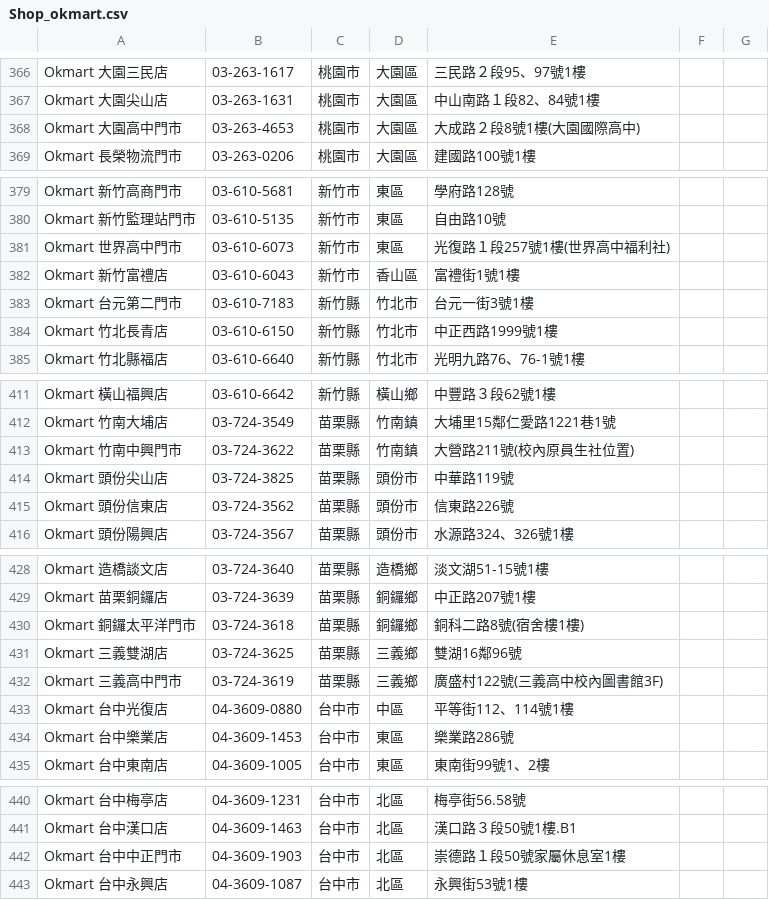
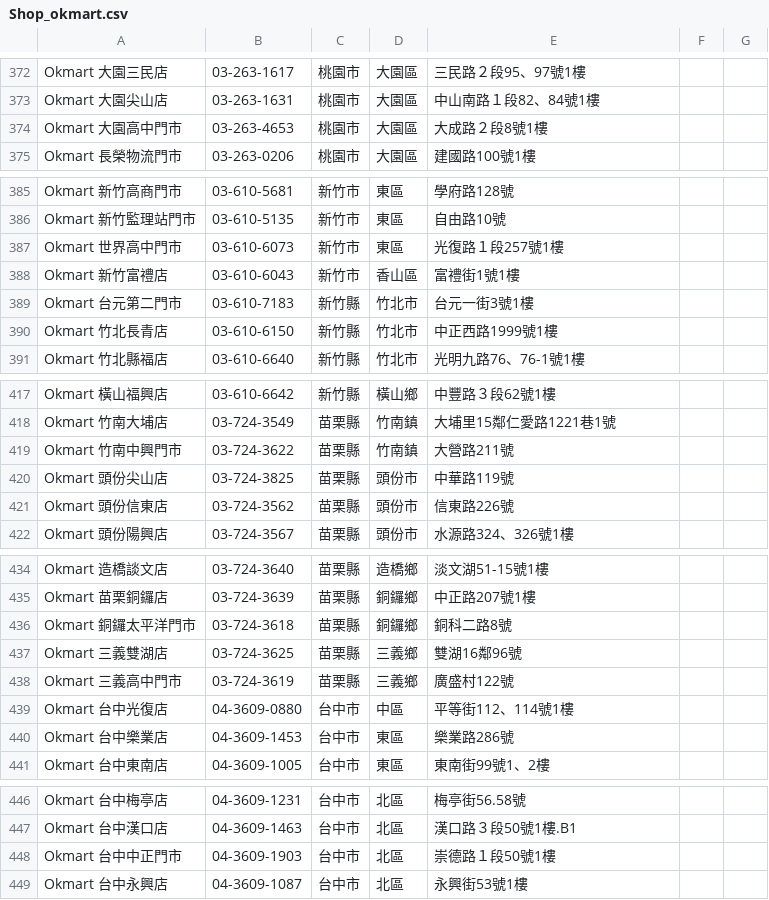
Before and after one commit to kt71020/Grap, a CSV file: OKmark/Shop_okmart.csv, drawn as a sheet; only a part is shown, gaps mark what is left out; the diff covers the shown part only.

```diff
--- a/OKmark/Shop_okmart.csv
+++ b/OKmark/Shop_okmart.csv
@@ -367,3 +373,3 @@ Okmart 大園三民店,03-263-1617,桃園市,大園區,三民路２段95、97號
 Okmart 大園尖山店,03-263-1631,桃園市,大園區,中山南路１段82、84號1樓,,
-Okmart 大園高中門市,03-263-4653,桃園市,大園區,大成路２段8號1樓(大園國際高中),,
+Okmart 大園高中門市,03-263-4653,桃園市,大園區,大成路２段8號1樓,,
 Okmart 長榮物流門市,03-263-0206,桃園市,大園區,建國路100號1樓,,
@@ -380,3 +386,3 @@ Okmart 新竹高商門市,03-610-5681,新竹市,東區,學府路128號,,
 Okmart 新竹監理站門市,03-610-5135,新竹市,東區,自由路10號,,
-Okmart 世界高中門市,03-610-6073,新竹市,東區,光復路１段257號1樓(世界高中福利社),,
+Okmart 世界高中門市,03-610-6073,新竹市,東區,光復路１段257號1樓,,
 Okmart 新竹富禮店,03-610-6043,新竹市,香山區,富禮街1號1樓,,
@@ -412,3 +418,3 @@ Okmart 橫山福興店,03-610-6642,新竹縣,橫山鄉,中豐路３段62號1樓,
 Okmart 竹南大埔店,03-724-3549,苗栗縣,竹南鎮,大埔里15鄰仁愛路1221巷1號,,
-Okmart 竹南中興門市,03-724-3622,苗栗縣,竹南鎮,大營路211號(校內原員生社位置),,
+Okmart 竹南中興門市,03-724-3622,苗栗縣,竹南鎮,大營路211號,,
 Okmart 頭份尖山店,03-724-3825,苗栗縣,頭份市,中華路119號,,
@@ -429,5 +435,5 @@ Okmart 造橋談文店,03-724-3640,苗栗縣,造橋鄉,淡文湖51-15號1樓,,
 Okmart 苗栗銅鑼店,03-724-3639,苗栗縣,銅鑼鄉,中正路207號1樓,,
-Okmart 銅鑼太平洋門市,03-724-3618,苗栗縣,銅鑼鄉,銅科二路8號(宿舍樓1樓),,
+Okmart 銅鑼太平洋門市,03-724-3618,苗栗縣,銅鑼鄉,銅科二路8號,,
 Okmart 三義雙湖店,03-724-3625,苗栗縣,三義鄉,雙湖16鄰96號,,
-Okmart 三義高中門市,03-724-3619,苗栗縣,三義鄉,廣盛村122號(三義高中校內圖書館3F),,
+Okmart 三義高中門市,03-724-3619,苗栗縣,三義鄉,廣盛村122號,,
 Okmart 台中光復店,04-3609-0880,台中市,中區,平等街112、114號1樓,,
@@ -441,3 +447,3 @@ Okmart 台中梅亭店,04-3609-1231,台中市,北區,梅亭街56.58號,,
 Okmart 台中漢口店,04-3609-1463,台中市,北區,漢口路３段50號1樓.B1,,
-Okmart 台中中正門市,04-3609-1903,台中市,北區,崇德路１段50號家屬休息室1樓,,
+Okmart 台中中正門市,04-3609-1903,台中市,北區,崇德路１段50號1樓,,
 Okmart 台中永興店,04-3609-1087,台中市,北區,永興街53號1樓,,
```
Also changed, not shown: 19 added rows, 13 removed rows and 8 edited cells elsewhere in this file, FamilyMart/Shop_family.csv, 目錄/台北市/士林區/利豐便當.csv, 36 other files.
